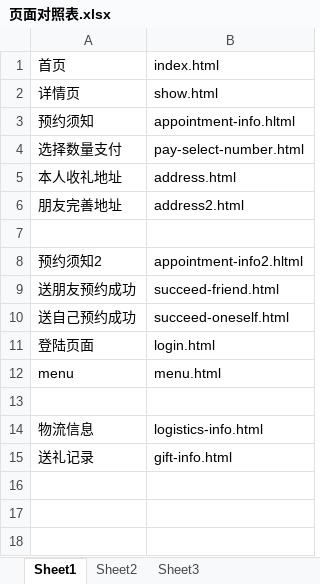
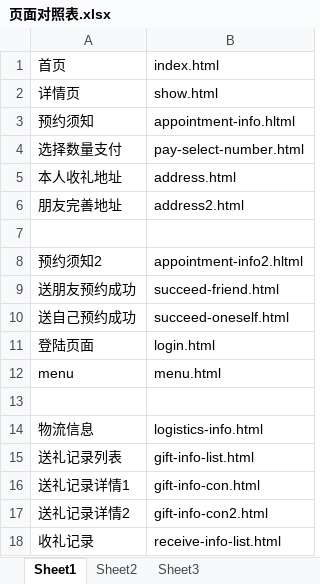
Before and after one commit to lilinchun1/bbf-phone, an Excel workbook: 页面对照表.xlsx, sheet Sheet1, drawn as a sheet; values as stored, in another font and other column widths than the file's, no borders; removed rows and columns are numbered as before the commit, all else as after; the diff names each change by its address in the sheet, - before the commit and + after, or states it on an @@ line.

Commit message:
gift con12

```diff
--- a/页面对照表.xlsx (sheet Sheet1)
+++ b/页面对照表.xlsx (sheet Sheet1)
-row 15: 送礼记录 | gift-info.html
+row 15: 送礼记录列表 | gift-info-list.html
+row 16: 送礼记录详情1 | gift-info-con.html
+row 17: 送礼记录详情2 | gift-info-con2.html
+row 18: 收礼记录 | receive-info-list.html
```
Also changed, not shown: 8 other files.
